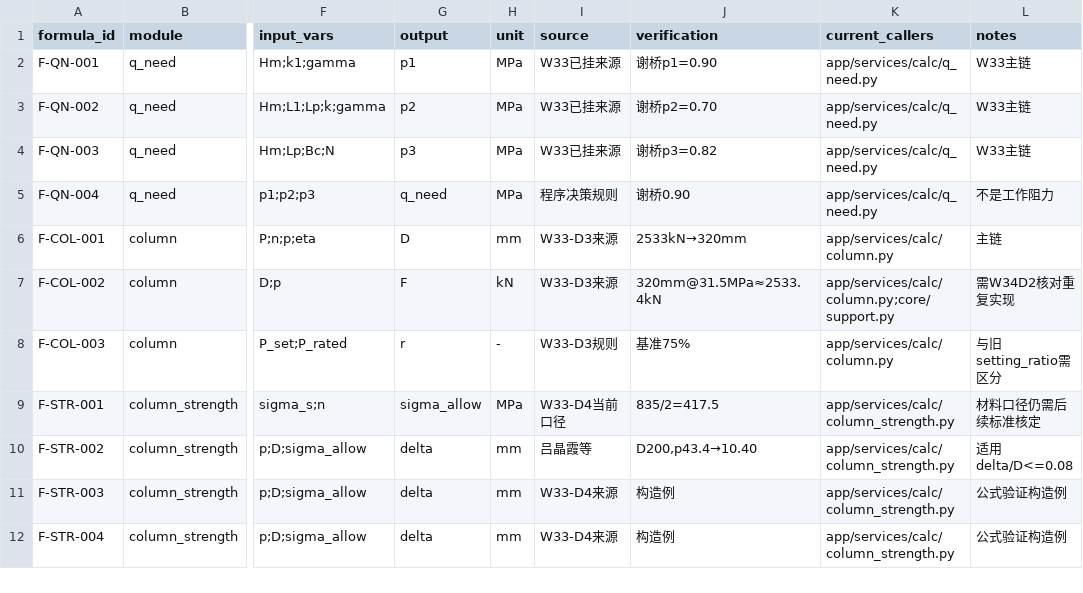
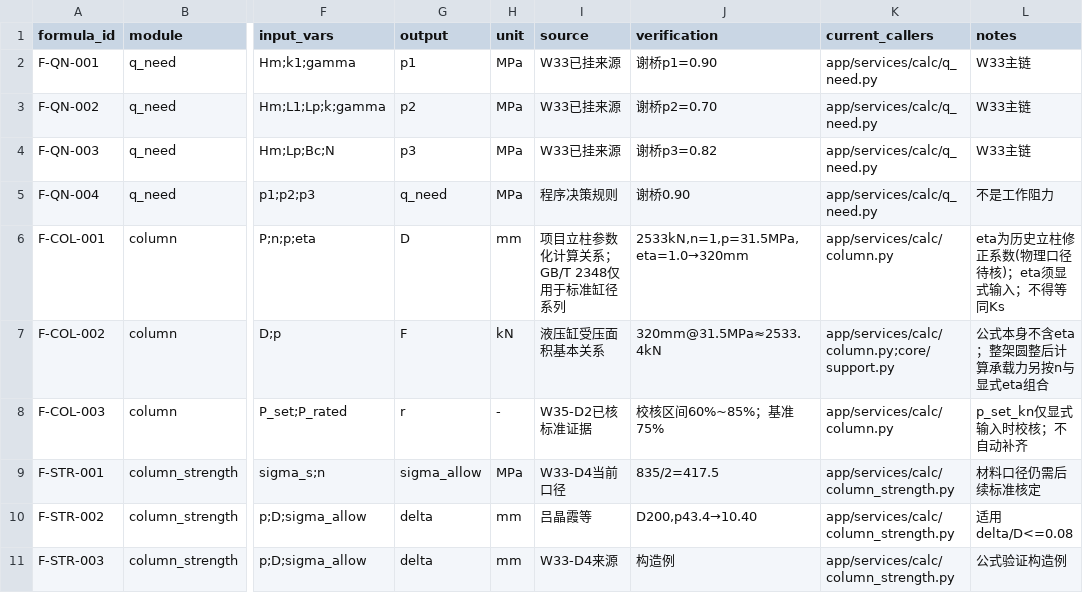
Before and after one commit to PltuoCharon/hydraulic-support-agent, a CSV file: docs/evidence/formulas/W34D2_Formula_Registry.csv, drawn as a sheet; only a part is shown, gaps mark what is left out; the shorter side is filled out with more unchanged rows; the diff names each change by its address in the sheet, - before the commit and + after, or states it on an @@ line.

```diff
--- a/docs/evidence/formulas/W34D2_Formula_Registry.csv
+++ b/docs/evidence/formulas/W34D2_Formula_Registry.csv
-I6 (source): W33-D3来源
+I6 (source): 项目立柱参数化计算关系；GB/T 2348仅用于标准缸径系列
-J6 (verification): 2533kN→320mm
+J6 (verification): 2533kN,n=1,p=31.5MPa,eta=1.0→320mm
-L6 (notes): 主链
+L6 (notes): eta为历史立柱修正系数(物理口径待核)；eta须显式输入；不得等同Ks
-I7 (source): W33-D3来源
+I7 (source): 液压缸受压面积基本关系
-L7 (notes): 需W34D2核对重复实现
+L7 (notes): 公式本身不含eta；整架圆整后计算承载力另按n与显式eta组合
-I8 (source): W33-D3规则
+I8 (source): W35-D2已核标准证据
-J8 (verification): 基准75%
+J8 (verification): 校核区间60%~85%；基准75%
-L8 (notes): 与旧setting_ratio需区分
+L8 (notes): p_set_kn仅显式输入时校核；不自动补齐
```
Also changed, not shown: 5 other files.
